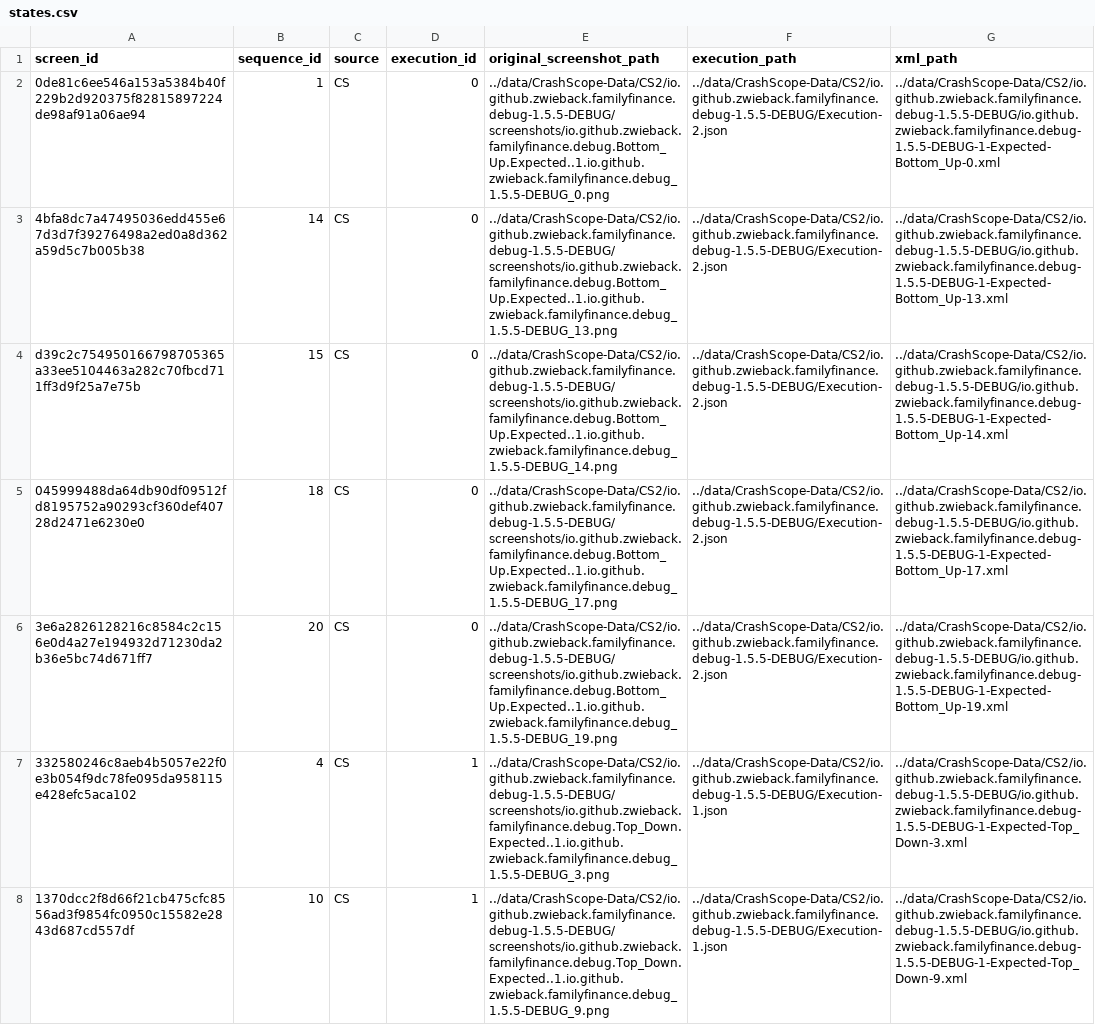
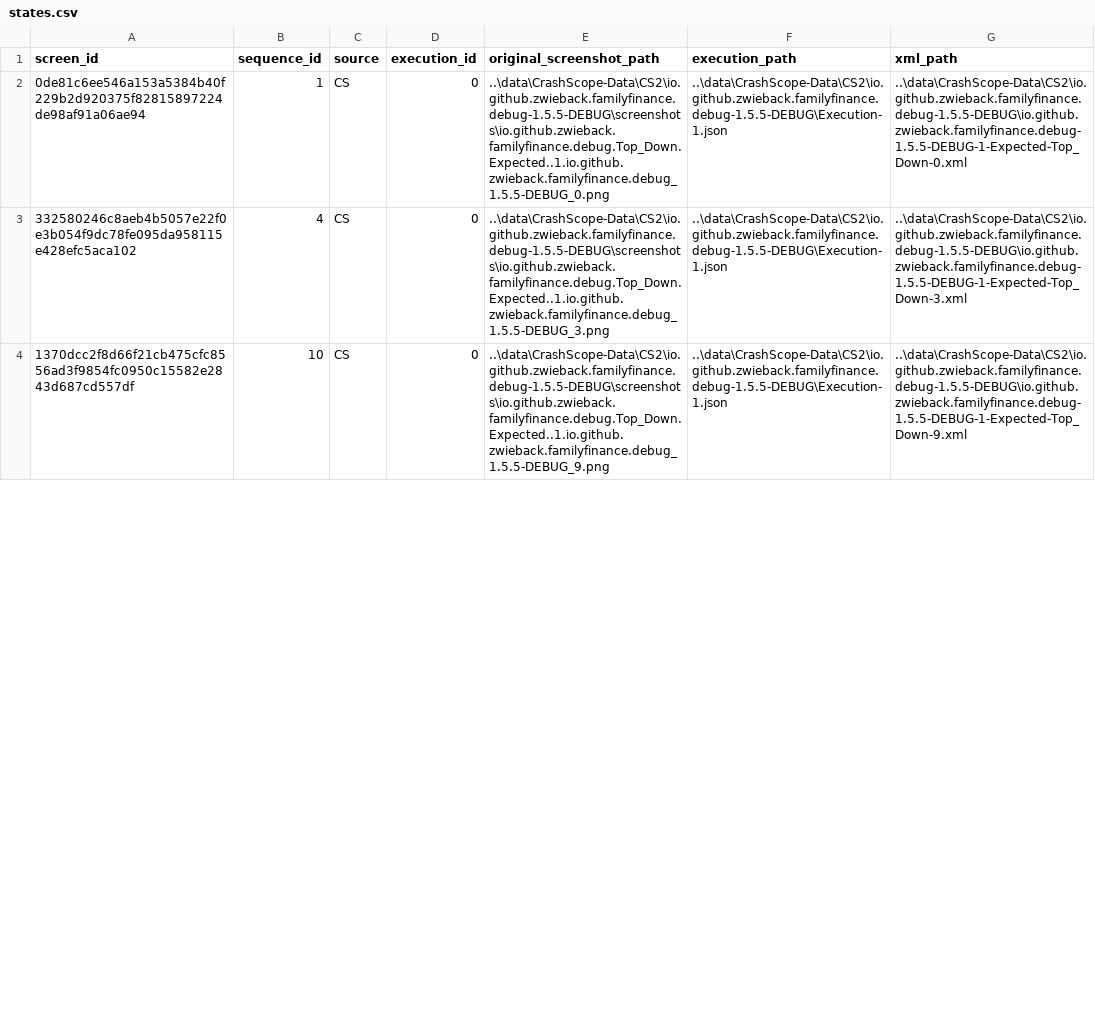
Before and after one commit to sea-lab-wm/burt, a CSV file: data/graphs_json_data/Bug2/1-io.github.zwieback.familyfinance.debug-1.5.5-DEBUG/states/states.csv, drawn as a sheet; only a part is shown; the diff covers the shown part only.

```diff
--- a/data/graphs_json_data/Bug2/1-io.github.zwieback.familyfinance.debug-1.5.5-DEBUG/states/states.csv
+++ b/data/graphs_json_data/Bug2/1-io.github.zwieback.familyfinance.debug-1.5.5-DEBUG/states/states.csv
@@ -1,8 +1,4 @@
 "screen_id","sequence_id","source","execution_id","original_screenshot_path","execution_path","xml_path"
-"0de81c6ee546a153a5384b40f229b2d920375f82815897224de98af91a06ae94","1","CS","0","../data/CrashScope-Data/CS2/io.github.zwieback.familyfinance.debug-1.5.5-DEBUG/screenshots/io.github.zwieback.familyfinance.debug.Bottom_Up.Expected..1.io.github.zwieback.familyfinance.debug_1.5.5-DEBUG_0.png","../data/CrashScope-Data/CS2/io.github.zwieback.familyfinance.debug-1.5.5-DEBUG/Execution-2.json","../data/CrashScope-Data/CS2/io.github.zwieback.familyfinance.debug-1.5.5-DEBUG/io.github.zwieback.familyfinance.debug-1.5.5-DEBUG-1-Expected-Bottom_Up-0.xml"
-"4bfa8dc7a47495036edd455e67d3d7f39276498a2ed0a8d362a59d5c7b005b38","14","CS","0","../data/CrashScope-Data/CS2/io.github.zwieback.familyfinance.debug-1.5.5-DEBUG/screenshots/io.github.zwieback.familyfinance.debug.Bottom_Up.Expected..1.io.github.zwieback.familyfinance.debug_1.5.5-DEBUG_13.png","../data/CrashScope-Data/CS2/io.github.zwieback.familyfinance.debug-1.5.5-DEBUG/Execution-2.json","../data/CrashScope-Data/CS2/io.github.zwieback.familyfinance.debug-1.5.5-DEBUG/io.github.zwieback.familyfinance.debug-1.5.5-DEBUG-1-Expected-Bottom_Up-13.xml"
-"d39c2c754950166798705365a33ee5104463a282c70fbcd711ff3d9f25a7e75b","15","CS","0","../data/CrashScope-Data/CS2/io.github.zwieback.familyfinance.debug-1.5.5-DEBUG/screenshots/io.github.zwieback.familyfinance.debug.Bottom_Up.Expected..1.io.github.zwieback.familyfinance.debug_1.5.5-DEBUG_14.png","../data/CrashScope-Data/CS2/io.github.zwieback.familyfinance.debug-1.5.5-DEBUG/Execution-2.json","../data/CrashScope-Data/CS2/io.github.zwieback.familyfinance.debug-1.5.5-DEBUG/io.github.zwieback.familyfinance.debug-1.5.5-DEBUG-1-Expected-Bottom_Up-14.xml"
-"045999488da64db90df09512fd8195752a90293cf360def40728d2471e6230e0","18","CS","0","../data/CrashScope-Data/CS2/io.github.zwieback.familyfinance.debug-1.5.5-DEBUG/screenshots/io.github.zwieback.familyfinance.debug.Bottom_Up.Expected..1.io.github.zwieback.familyfinance.debug_1.5.5-DEBUG_17.png","../data/CrashScope-Data/CS2/io.github.zwieback.familyfinance.debug-1.5.5-DEBUG/Execution-2.json","../data/CrashScope-Data/CS2/io.github.zwieback.familyfinance.debug-1.5.5-DEBUG/io.github.zwieback.familyfinance.debug-1.5.5-DEBUG-1-Expected-Bottom_Up-17.xml"
-"3e6a2826128216c8584c2c156e0d4a27e194932d71230da2b36e5bc74d671ff7","20","CS","0","../data/CrashScope-Data/CS2/io.github.zwieback.familyfinance.debug-1.5.5-DEBUG/screenshots/io.github.zwieback.familyfinance.debug.Bottom_Up.Expected..1.io.github.zwieback.familyfinance.debug_1.5.5-DEBUG_19.png","../data/CrashScope-Data/CS2/io.github.zwieback.familyfinance.debug-1.5.5-DEBUG/Execution-2.json","../data/CrashScope-Data/CS2/io.github.zwieback.familyfinance.debug-1.5.5-DEBUG/io.github.zwieback.familyfinance.debug-1.5.5-DEBUG-1-Expected-Bottom_Up-19.xml"
-"332580246c8aeb4b5057e22f0e3b054f9dc78fe095da958115e428efc5aca102","4","CS","1","../data/CrashScope-Data/CS2/io.github.zwieback.familyfinance.debug-1.5.5-DEBUG/screenshots/io.github.zwieback.familyfinance.debug.Top_Down.Expected..1.io.github.zwieback.familyfinance.debug_1.5.5-DEBUG_3.png","../data/CrashScope-Data/CS2/io.github.zwieback.familyfinance.debug-1.5.5-DEBUG/Execution-1.json","../data/CrashScope-Data/CS2/io.github.zwieback.familyfinance.debug-1.5.5-DEBUG/io.github.zwieback.familyfinance.debug-1.5.5-DEBUG-1-Expected-Top_Down-3.xml"
-"1370dcc2f8d66f21cb475cfc8556ad3f9854fc0950c15582e2843d687cd557df","10","CS","1","../data/CrashScope-Data/CS2/io.github.zwieback.familyfinance.debug-1.5.5-DEBUG/screenshots/io.github.zwieback.familyfinance.debug.Top_Down.Expected..1.io.github.zwieback.familyfinance.debug_1.5.5-DEBUG_9.png","../data/CrashScope-Data/CS2/io.github.zwieback.familyfinance.debug-1.5.5-DEBUG/Execution-1.json","../data/CrashScope-Data/CS2/io.github.zwieback.familyfinance.debug-1.5.5-DEBUG/io.github.zwieback.familyfinance.debug-1.5.5-DEBUG-1-Expected-Top_Down-9.xml"
+"0de81c6ee546a153a5384b40f229b2d920375f82815897224de98af91a06ae94","1","CS","0","..\data\CrashScope-Data\CS2\io.github.zwieback.familyfinance.debug-1.5.5-DEBUG\screenshots\io.github.zwieback.familyfinance.debug.Top_Down.Expected..1.io.github.zwieback.familyfinance.debug_1.5.5-DEBUG_0.png","..\data\CrashScope-Data\CS2\io.github.zwieback.familyfinance.debug-1.5.5-DEBUG\Execution-1.json","..\data\CrashScope-Data\CS2\io.github.zwieback.familyfinance.debug-1.5.5-DEBUG\io.github.zwieback.familyfinance.debug-1.5.5-DEBUG-1-Expected-Top_Down-0.xml"
+"332580246c8aeb4b5057e22f0e3b054f9dc78fe095da958115e428efc5aca102","4","CS","0","..\data\CrashScope-Data\CS2\io.github.zwieback.familyfinance.debug-1.5.5-DEBUG\screenshots\io.github.zwieback.familyfinance.debug.Top_Down.Expected..1.io.github.zwieback.familyfinance.debug_1.5.5-DEBUG_3.png","..\data\CrashScope-Data\CS2\io.github.zwieback.familyfinance.debug-1.5.5-DEBUG\Execution-1.json","..\data\CrashScope-Data\CS2\io.github.zwieback.familyfinance.debug-1.5.5-DEBUG\io.github.zwieback.familyfinance.debug-1.5.5-DEBUG-1-Expected-Top_Down-3.xml"
+"1370dcc2f8d66f21cb475cfc8556ad3f9854fc0950c15582e2843d687cd557df","10","CS","0","..\data\CrashScope-Data\CS2\io.github.zwieback.familyfinance.debug-1.5.5-DEBUG\screenshots\io.github.zwieback.familyfinance.debug.Top_Down.Expected..1.io.github.zwieback.familyfinance.debug_1.5.5-DEBUG_9.png","..\data\CrashScope-Data\CS2\io.github.zwieback.familyfinance.debug-1.5.5-DEBUG\Execution-1.json","..\data\CrashScope-Data\CS2\io.github.zwieback.familyfinance.debug-1.5.5-DEBUG\io.github.zwieback.familyfinance.debug-1.5.5-DEBUG-1-Expected-Top_Down-9.xml"
```
Also changed, not shown: 4 added rows and 8 edited cells elsewhere in this file, 7 other files.
